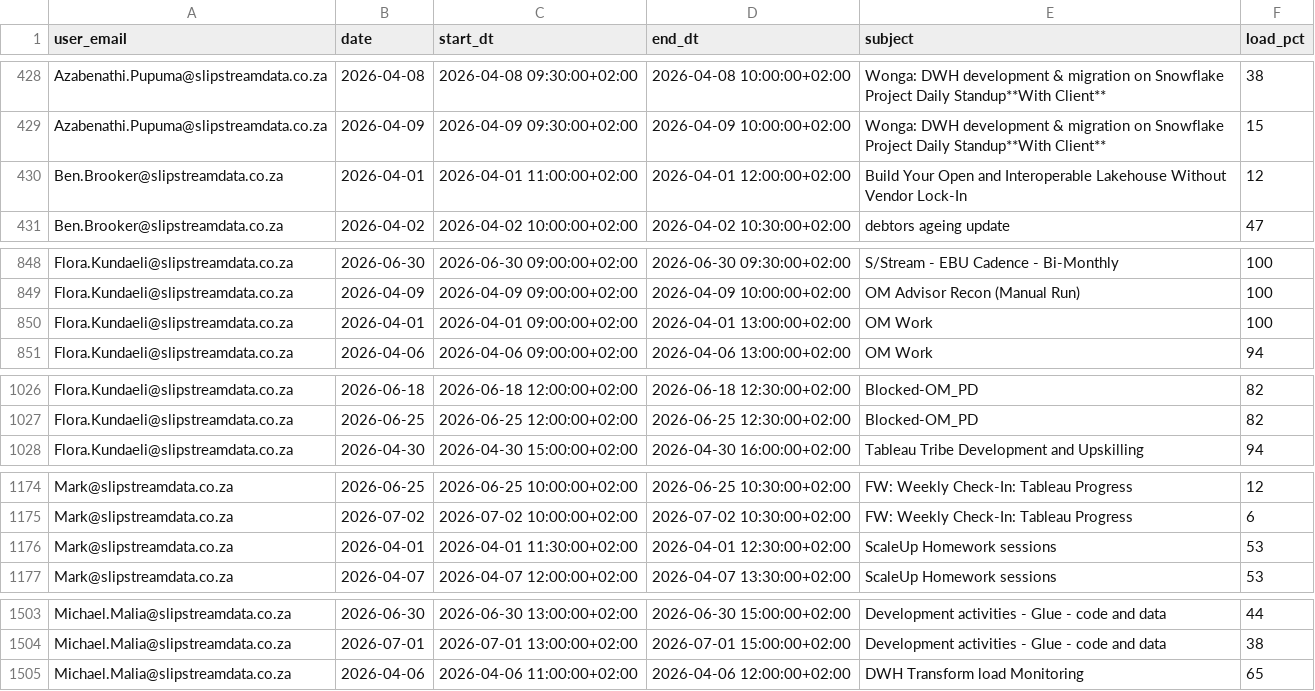
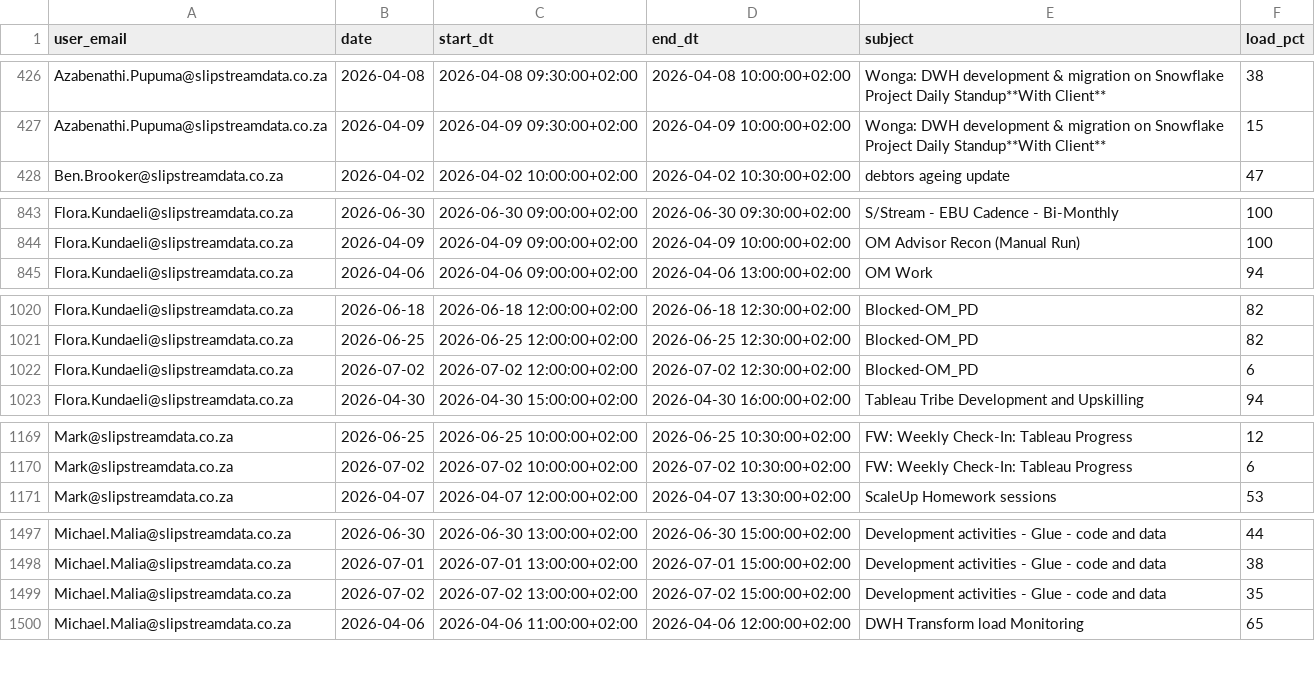
Before and after one commit to ThandoCalana/resource_scheduling, a CSV file: Schedule/outlook_events.csv, drawn as a sheet; only a part is shown, gaps mark what is left out; removed rows and columns are numbered as before the commit, all else as after; the diff covers the shown part only; the diff names each change by its address in the sheet, - before the commit and + after, or states it on an @@ line.

Commit message:
Added new Outlook data at 2026-04-20 11:24:33

```diff
--- a/Schedule/outlook_events.csv
+++ b/Schedule/outlook_events.csv
-row 430: Ben.Brooker@slipstreamdata.co.za | 2026-04-01 | 2026-04-01 11:00:00+02:00 | 2026-04-01 12:00:00+02:00 | Build Your Open and Interoperable Lakehouse Without Vendor Lock-In | 12
-row 850: Flora.Kundaeli@slipstreamdata.co.za | 2026-04-01 | 2026-04-01 09:00:00+02:00 | 2026-04-01 13:00:00+02:00 | OM Work | 100
+row 1022: Flora.Kundaeli@slipstreamdata.co.za | 2026-07-02 | 2026-07-02 12:00:00+02:00 | 2026-07-02 12:30:00+02:00 | Blocked-OM_PD | 6
-row 1176: Mark@slipstreamdata.co.za | 2026-04-01 | 2026-04-01 11:30:00+02:00 | 2026-04-01 12:30:00+02:00 | ScaleUp Homework sessions | 53
+row 1499: Michael.Malia@slipstreamdata.co.za | 2026-07-02 | 2026-07-02 13:00:00+02:00 | 2026-07-02 15:00:00+02:00 | Development activities - Glue - code and data | 35
```
Also changed, not shown: 3 added rows, 11 removed rows and 53 edited cells elsewhere in this file.
